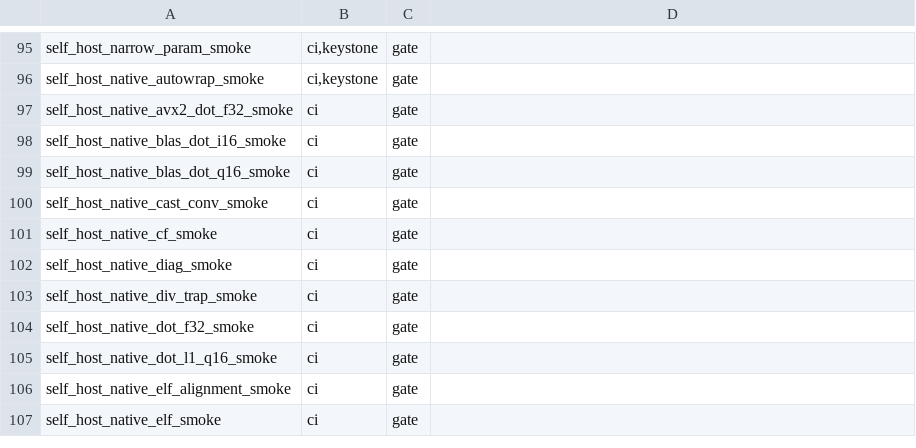
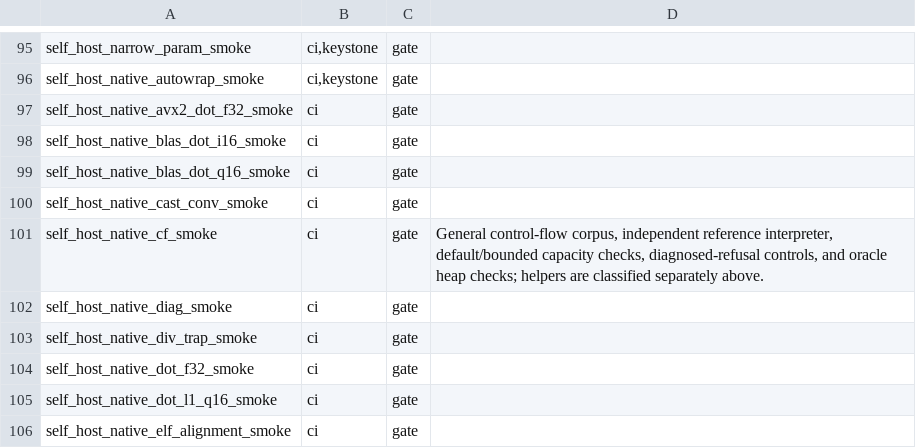
Before and after one commit to star-ga/mind, a TSV file: examples/mindc_mind/SMOKE_WIRING.tsv, drawn as a sheet; only a part is shown, gaps mark what is left out; the shorter side is filled out with more unchanged rows.

Commit message:
fix(ci): reconcile compiler integration harness inventory
Account for the exact 263 + 23 - 1 = 285 tracked harness census:
12 CI-wired gates, five imported helpers, one allocator regeneration
utility and five process-wait acceptance components, less the obsolete
cargo-deny sanitizer. Preserve the count-all pathspec, zero spare
allowance and the existing overflow/empty-scan controls. The process-wait
acceptance runner is manual; this inventory does not claim CI execution.

Give the CF smoke row a meaningful fourth TSV field instead of an empty
trailing tab. Gate wiring, all 33 existing mutation/control checks,
smoke wiring (175 classified), TSV schema and whitespace checks pass.

```diff
--- a/examples/mindc_mind/SMOKE_WIRING.tsv
+++ b/examples/mindc_mind/SMOKE_WIRING.tsv
@@ -100,3 +100,3 @@ self_host_native_blas_dot_q16_smoke	ci	gate
 self_host_native_cast_conv_smoke	ci	gate	
-self_host_native_cf_smoke	ci	gate	
+self_host_native_cf_smoke	ci	gate	General control-flow corpus, independent reference interpreter, default/bounded capacity checks, diagnosed-refusal controls, and oracle heap checks; helpers are classified separately above.
 self_host_native_diag_smoke	ci	gate	
```
Also changed, not shown: 2 other files.
